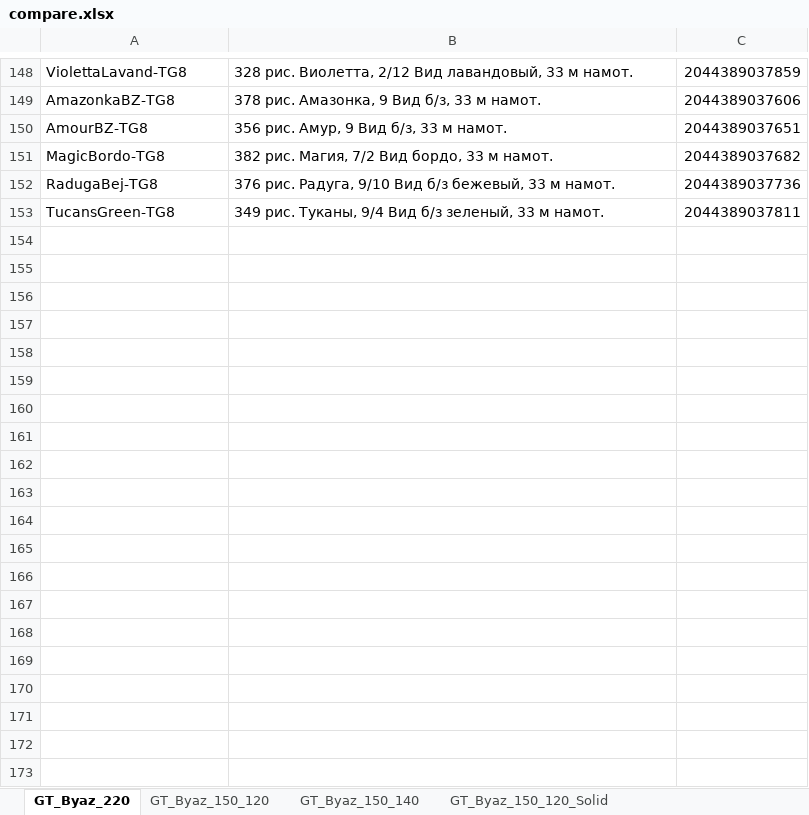
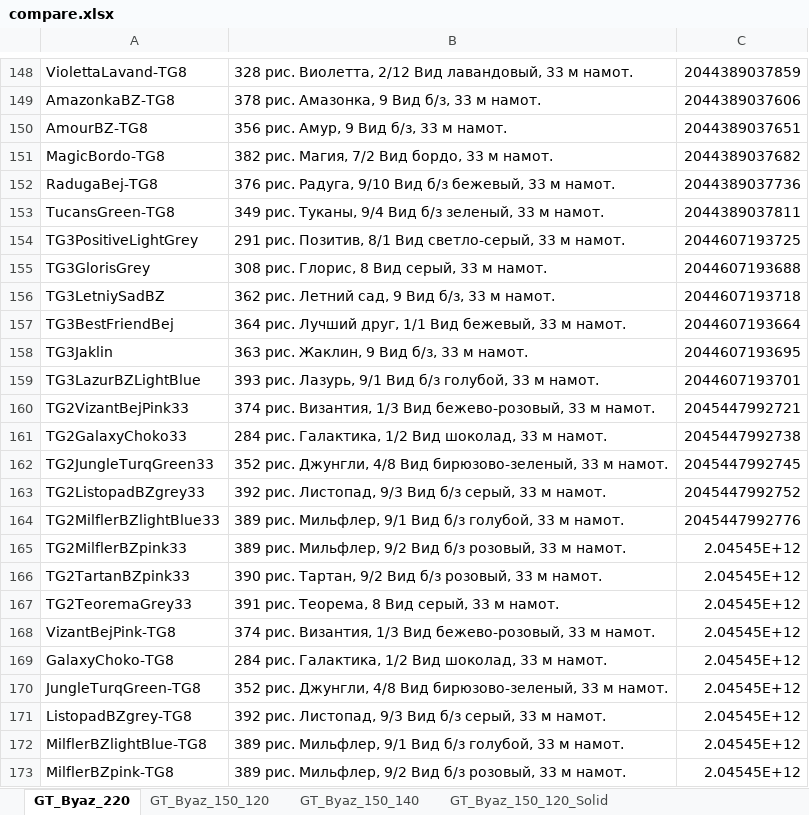
Before and after one commit to JUNKYASS/parse-fabric-stocks, an Excel workbook: data/compare.xlsx, sheet GT_Byaz_220, drawn as a sheet; only a part is shown, gaps mark what is left out; values as stored, in another font and other column widths than the file's, no borders; the diff covers the shown part only; the diff names each change by its address in the sheet, - before the commit and + after, or states it on an @@ line.

```diff
--- a/data/compare.xlsx (sheet GT_Byaz_220)
+++ b/data/compare.xlsx (sheet GT_Byaz_220)
+row 154: TG3PositiveLightGrey | 291 рис. Позитив, 8/1 Вид светло-серый, 33 м намот. | 2044607193725
+row 155: TG3GlorisGrey | 308 рис. Глорис, 8 Вид серый, 33 м намот. | 2044607193688
+row 156: TG3LetniySadBZ | 362 рис. Летний сад, 9 Вид б/з, 33 м намот. | 2044607193718
+row 157: TG3BestFriendBej | 364 рис. Лучший друг, 1/1 Вид бежевый, 33 м намот. | 2044607193664
+row 158: TG3Jaklin | 363 рис. Жаклин, 9 Вид б/з, 33 м намот. | 2044607193695
+row 159: TG3LazurBZLightBlue | 393 рис. Лазурь, 9/1 Вид б/з голубой, 33 м намот. | 2044607193701
+row 160: TG2VizantBejPink33 | 374 рис. Византия, 1/3 Вид бежево-розовый, 33 м намот. | 2045447992721
+row 161: TG2GalaxyChoko33 | 284 рис. Галактика, 1/2 Вид шоколад, 33 м намот. | 2045447992738
+row 162: TG2JungleTurqGreen33 | 352 рис. Джунгли, 4/8 Вид бирюзово-зеленый, 33 м намот. | 2045447992745
+row 163: TG2ListopadBZgrey33 | 392 рис. Листопад, 9/3 Вид б/з серый, 33 м намот. | 2045447992752
+row 164: TG2MilflerBZlightBlue33 | 389 рис. Мильфлер, 9/1 Вид б/з голубой, 33 м намот. | 2045447992776
+row 165: TG2MilflerBZpink33 | 389 рис. Мильфлер, 9/2 Вид б/з розовый, 33 м намот. | 2.04545E+12
+row 166: TG2TartanBZpink33 | 390 рис. Тартан, 9/2 Вид б/з розовый, 33 м намот. | 2.04545E+12
+row 167: TG2TeoremaGrey33 | 391 рис. Теорема, 8 Вид серый, 33 м намот. | 2.04545E+12
+row 168: VizantBejPink-TG8 | 374 рис. Византия, 1/3 Вид бежево-розовый, 33 м намот. | 2.04545E+12
+row 169: GalaxyChoko-TG8 | 284 рис. Галактика, 1/2 Вид шоколад, 33 м намот. | 2.04545E+12
+row 170: JungleTurqGreen-TG8 | 352 рис. Джунгли, 4/8 Вид бирюзово-зеленый, 33 м намот. | 2.04545E+12
+row 171: ListopadBZgrey-TG8 | 392 рис. Листопад, 9/3 Вид б/з серый, 33 м намот. | 2.04545E+12
+row 172: MilflerBZlightBlue-TG8 | 389 рис. Мильфлер, 9/1 Вид б/з голубой, 33 м намот. | 2.04545E+12
+row 173: MilflerBZpink-TG8 | 389 рис. Мильфлер, 9/2 Вид б/з розовый, 33 м намот. | 2.04545E+12
```
Also changed, not shown: 12 added rows and 1 edited cell elsewhere in this sheet, sheet TD, sheet GT_Byaz_150_120, sheet GT_Byaz_150_140, sheet GT_Byaz_150_140_Solid, sheet GT_Byaz_150_120_Solid, sheet GT_Poplin_220, data/ready_stocks/galtex-ozon-stocks-updated.xlsx, data/ready_stocks/galtex-wb-stocks-updated.xlsx, 4 other files.
